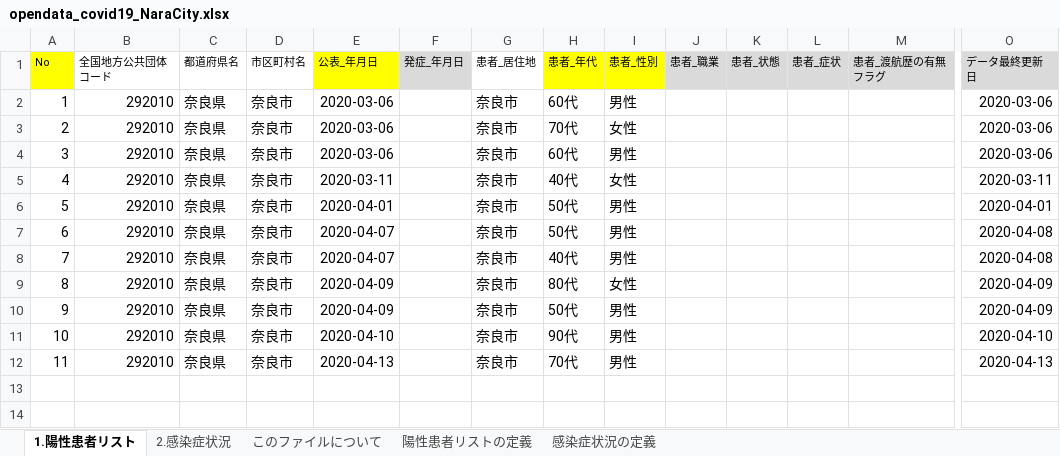
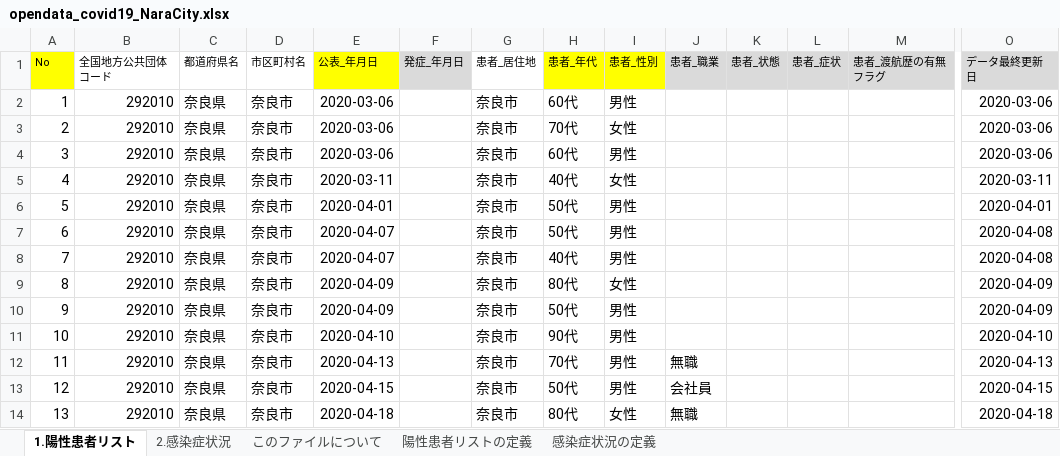
Before and after one commit to code4nara/covid19-nara-tools, an Excel workbook: sample/opendata_covid19_NaraCity.xlsx, sheet 1.陽性患者リスト, drawn as a sheet; only a part is shown, gaps mark what is left out; values as stored, in another font and other column widths than the file's, no borders; rows hold the shown columns only; the diff names each change by its address in the sheet, - before the commit and + after, or states it on an @@ line.

```diff
--- a/sample/opendata_covid19_NaraCity.xlsx (sheet 1.陽性患者リスト)
+++ b/sample/opendata_covid19_NaraCity.xlsx (sheet 1.陽性患者リスト)
-J12 (患者_職業): (empty)
+J12 (患者_職業): 無職
+row 13: 12 | 292010 | 奈良県 | 奈良市 | 2020-04-15 |  | 奈良市 | 50代 | 男性 | 会社員 |  |  |  | 2020-04-15
+row 14: 13 | 292010 | 奈良県 | 奈良市 | 2020-04-18 |  | 奈良市 | 80代 | 女性 | 無職 |  |  |  | 2020-04-18
```
Also changed, not shown: sheet 2.感染症状況, 1 other file.
